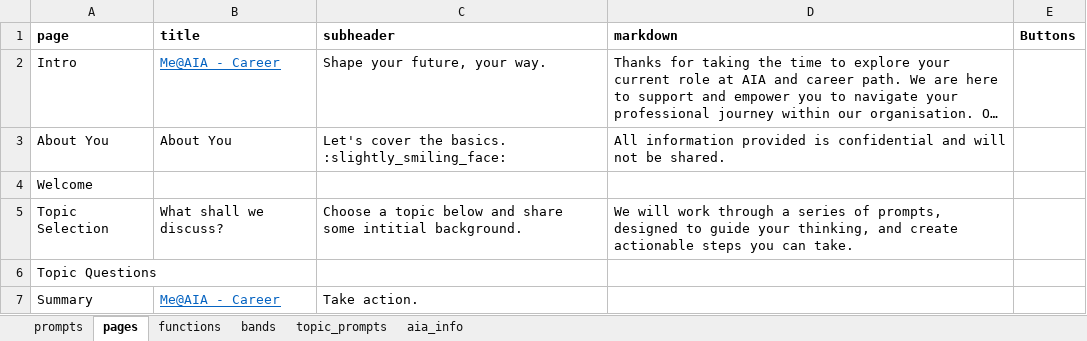
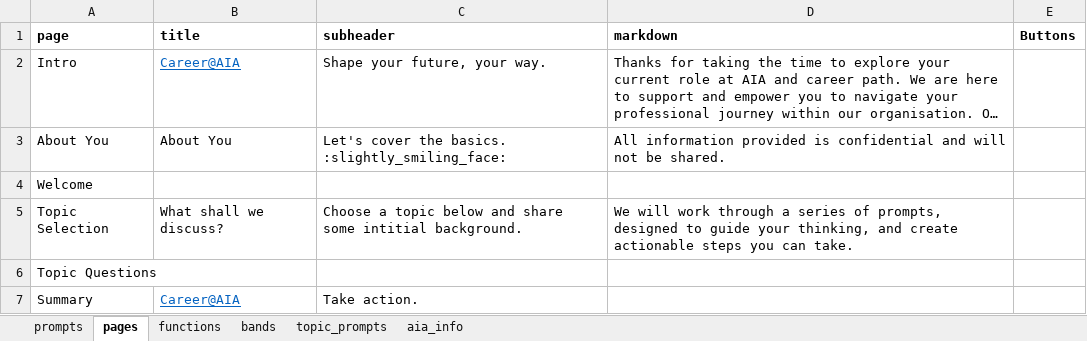
Before and after one commit to samcloudcode/digital-career-coach, an Excel workbook: data.xlsx, sheet pages, drawn as a sheet; long unchanged cells end in …; values as stored, in another font and other column widths than the file's, no borders; the diff names each change by its address in the sheet, - before the commit and + after, or states it on an @@ line.

```diff
--- a/data.xlsx (sheet pages)
+++ b/data.xlsx (sheet pages)
-B2 (title): Me@AIA - Career
+B2 (title): Career@AIA
-B7 (title): Me@AIA - Career
+B7 (title): Career@AIA
```
Also changed, not shown: sheet topic_prompts, sheet prompts, sheet bands, sheet functions.
